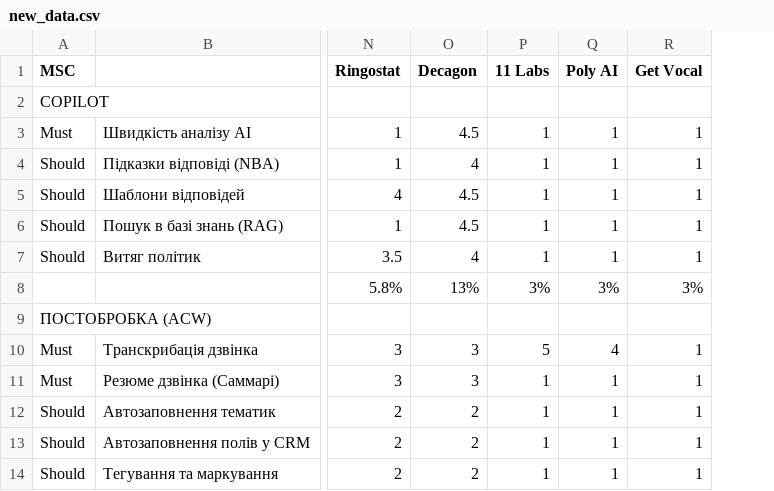
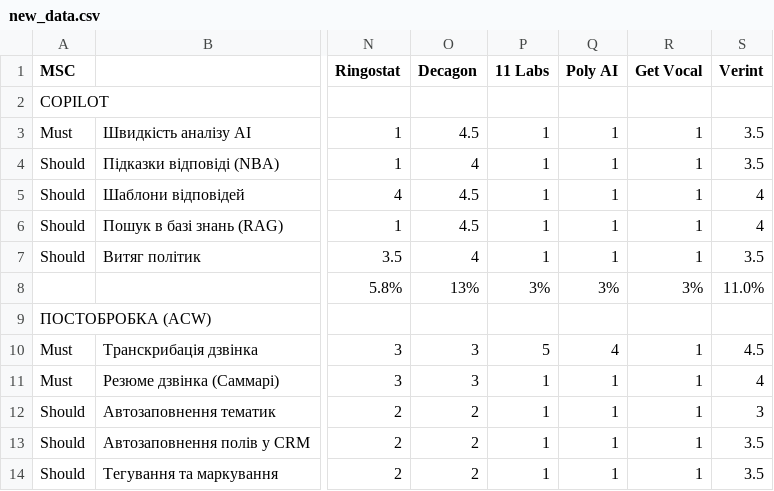
Before and after one commit to np-callcenter-copilot/copilot-ai, a CSV file: new_data.csv, drawn as a sheet; only a part is shown, gaps mark what is left out; the diff names each change by its address in the sheet, - before the commit and + after, or states it on an @@ line.

```diff
--- a/new_data.csv
+++ b/new_data.csv
+column S (Verint), rows 3-14: 3.5 | 3.5 | 4 | 4 | 3.5 | 11.0% |  | 4.5 | 4 | 3 | 3.5 | 3.5
```
Also changed, not shown: 3 other files.
